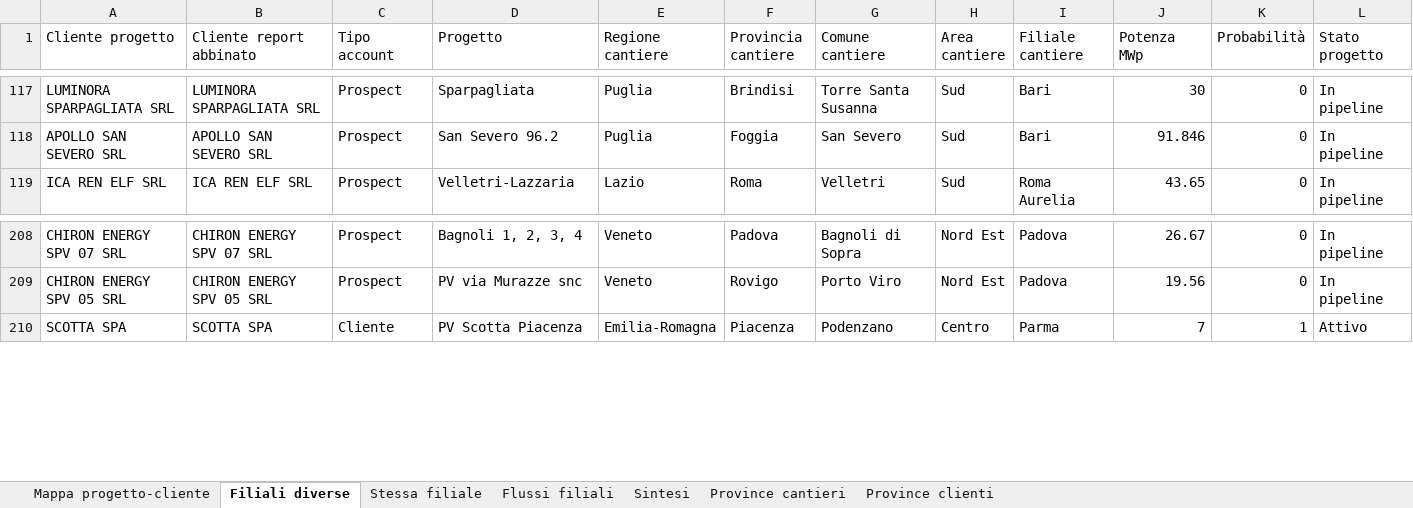
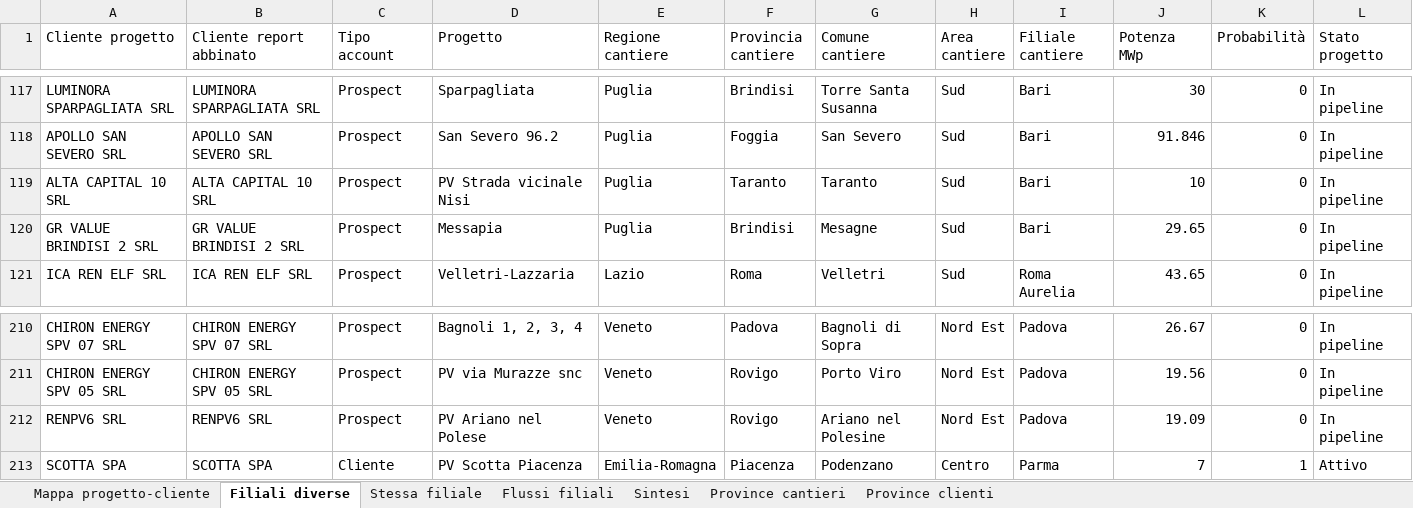
Before and after one commit to EmAnzi3/pv_echarts, an Excel workbook: output/Mappa_progetti_clienti_filiali.xlsx, sheet Filiali diverse, drawn as a sheet; only a part is shown, gaps mark what is left out; values as stored, in another font and other column widths than the file's, no borders; rows hold the shown columns only; the diff names each change by its address in the sheet, - before the commit and + after, or states it on an @@ line.

```diff
--- a/output/Mappa_progetti_clienti_filiali.xlsx (sheet Filiali diverse)
+++ b/output/Mappa_progetti_clienti_filiali.xlsx (sheet Filiali diverse)
+row 119: ALTA CAPITAL 10 SRL | ALTA CAPITAL 10 SRL | Prospect | PV Strada vicinale Nisi | Puglia | Taranto | Taranto | Sud | Bari | 10 | 0 | In pipeline
+row 120: GR VALUE BRINDISI 2 SRL | GR VALUE BRINDISI 2 SRL | Prospect | Messapia | Puglia | Brindisi | Mesagne | Sud | Bari | 29.65 | 0 | In pipeline
+row 212: RENPV6 SRL | RENPV6 SRL | Prospect | PV Ariano nel Polese | Veneto | Rovigo | Ariano nel Polesine | Nord Est | Padova | 19.09 | 0 | In pipeline
```
Also changed, not shown: sheet Mappa progetto-cliente, sheet Flussi filiali, sheet Province cantieri, sheet Province clienti, sheet Sintesi, input/report_salesforce.xlsx, output/audit_abbinamenti.xlsx, 1 other file.
